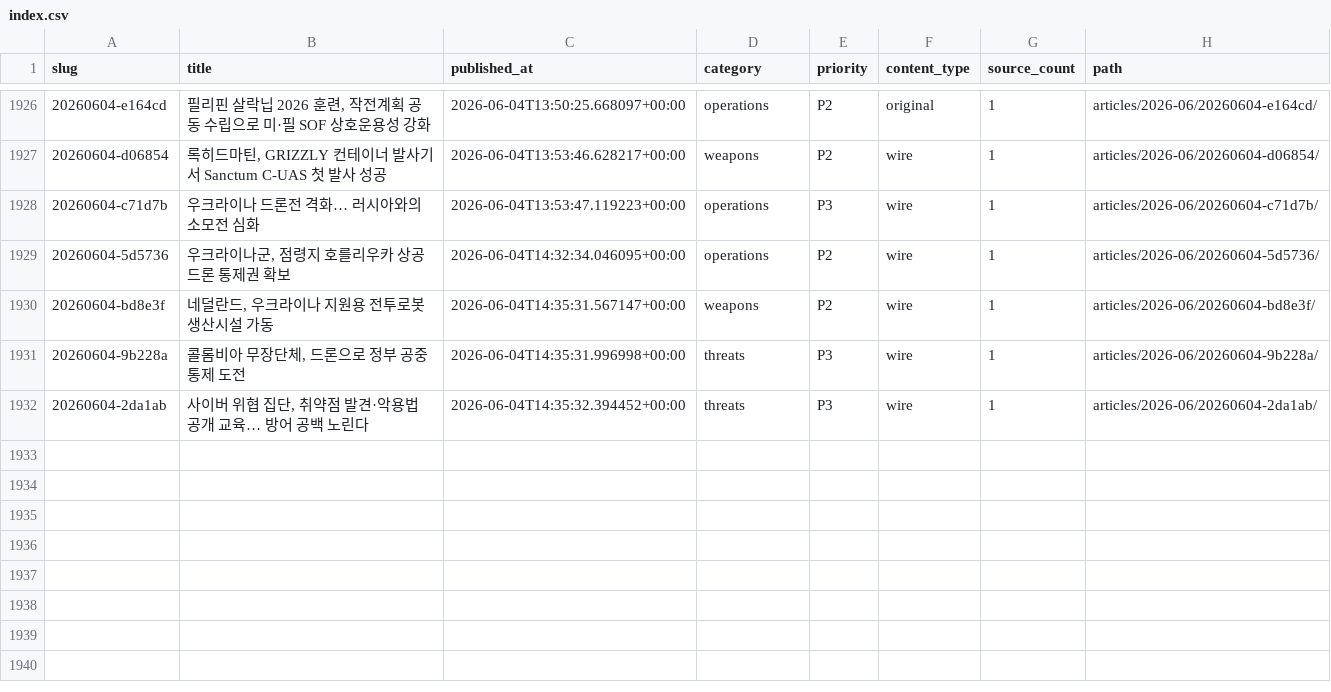
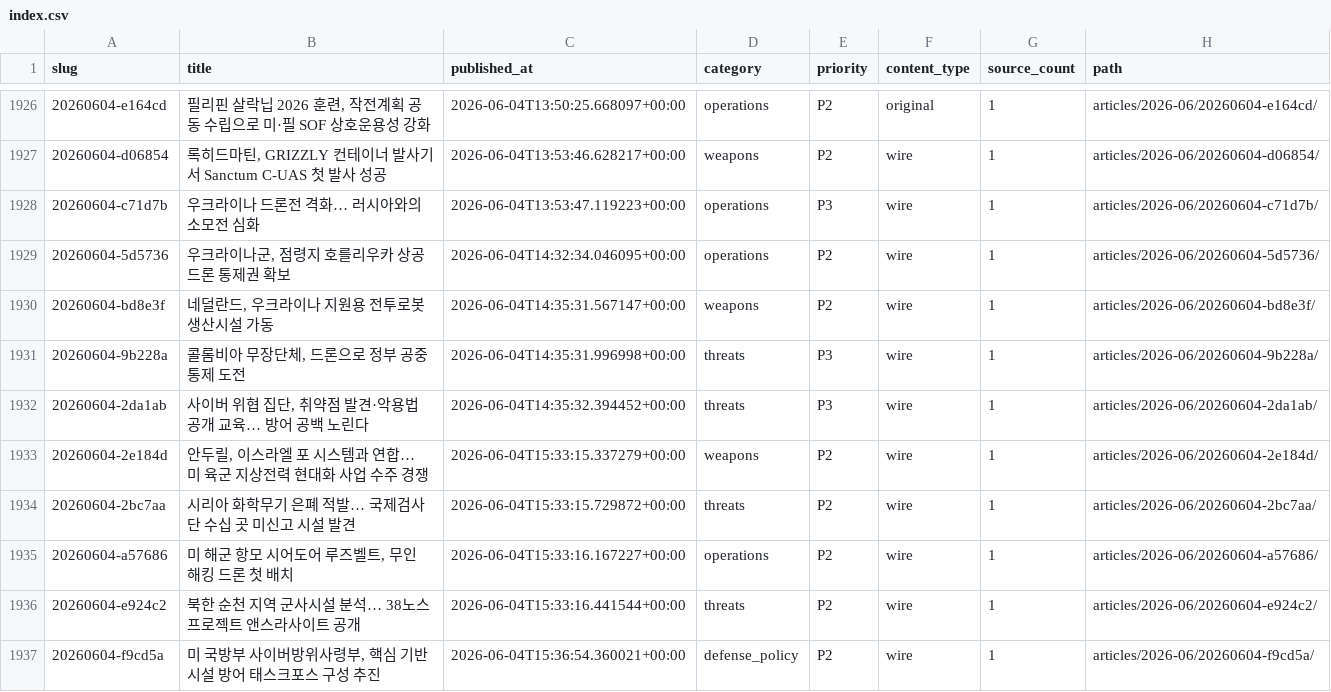
Before and after one commit to CombatSociety/data, a CSV file: index.csv, drawn as a sheet; only a part is shown, gaps mark what is left out.

Commit message:
mirror: 1936 articles + 37 briefs @ 2026-06-05 01:15 KST

```diff
--- a/index.csv
+++ b/index.csv
@@ -1932 +1932,6 @@ slug,title,published_at,category,priority,content_type,source_count,path
 20260604-2da1ab,"사이버 위협 집단, 취약점 발견·악용법 공개 교육… 방어 공백 노린다",2026-06-04T14:35:32.394452+00:00,threats,P3,wire,1,articles/2026-06/20260604-2da1ab/
+20260604-2e184d,"안두릴, 이스라엘 포 시스템과 연합… 미 육군 지상전력 현대화 사업 수주 경쟁",2026-06-04T15:33:15.337279+00:00,weapons,P2,wire,1,articles/2026-06/20260604-2e184d/
+20260604-2bc7aa,시리아 화학무기 은폐 적발… 국제검사단 수십 곳 미신고 시설 발견,2026-06-04T15:33:15.729872+00:00,threats,P2,wire,1,articles/2026-06/20260604-2bc7aa/
+20260604-a57686,"미 해군 항모 시어도어 루즈벨트, 무인 해킹 드론 첫 배치",2026-06-04T15:33:16.167227+00:00,operations,P2,wire,1,articles/2026-06/20260604-a57686/
+20260604-e924c2,북한 순천 지역 군사시설 분석… 38노스 프로젝트 앤스라사이트 공개,2026-06-04T15:33:16.441544+00:00,threats,P2,wire,1,articles/2026-06/20260604-e924c2/
+20260604-f9cd5a,"미 국방부 사이버방위사령부, 핵심 기반시설 방어 태스크포스 구성 추진",2026-06-04T15:36:54.360021+00:00,defense_policy,P2,wire,1,articles/2026-06/20260604-f9cd5a/
```
Also changed, not shown: 15 other files.
